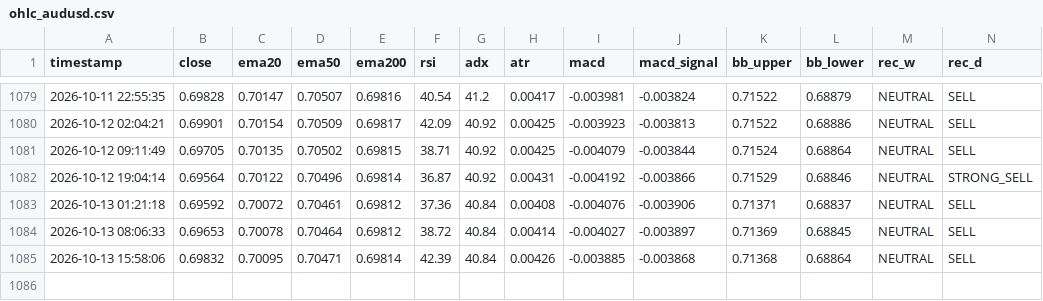
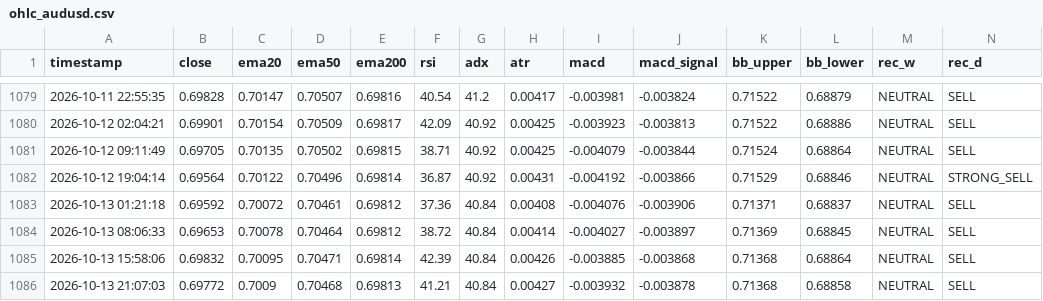
Before and after one commit to lokhrafa/TriviumDashboard, a CSV file: data/ohlc_audusd.csv, drawn as a sheet; only a part is shown, gaps mark what is left out; rows hold the shown columns only; the diff names each change by its address in the sheet, - before the commit and + after, or states it on an @@ line.

```diff
--- a/data/ohlc_audusd.csv
+++ b/data/ohlc_audusd.csv
+row 1086: 2026-10-13 21:07:03 | 0.69772 | 0.7009 | 0.70468 | 0.69813 | 41.21 | 40.84 | 0.00427 | -0.003932 | -0.003878 | 0.71368 | 0.68858 | NEUTRAL | SELL
```
Also changed, not shown: data/ohlc_eurusd.csv, data/ohlc_gbpusd.csv, 3 other files.
